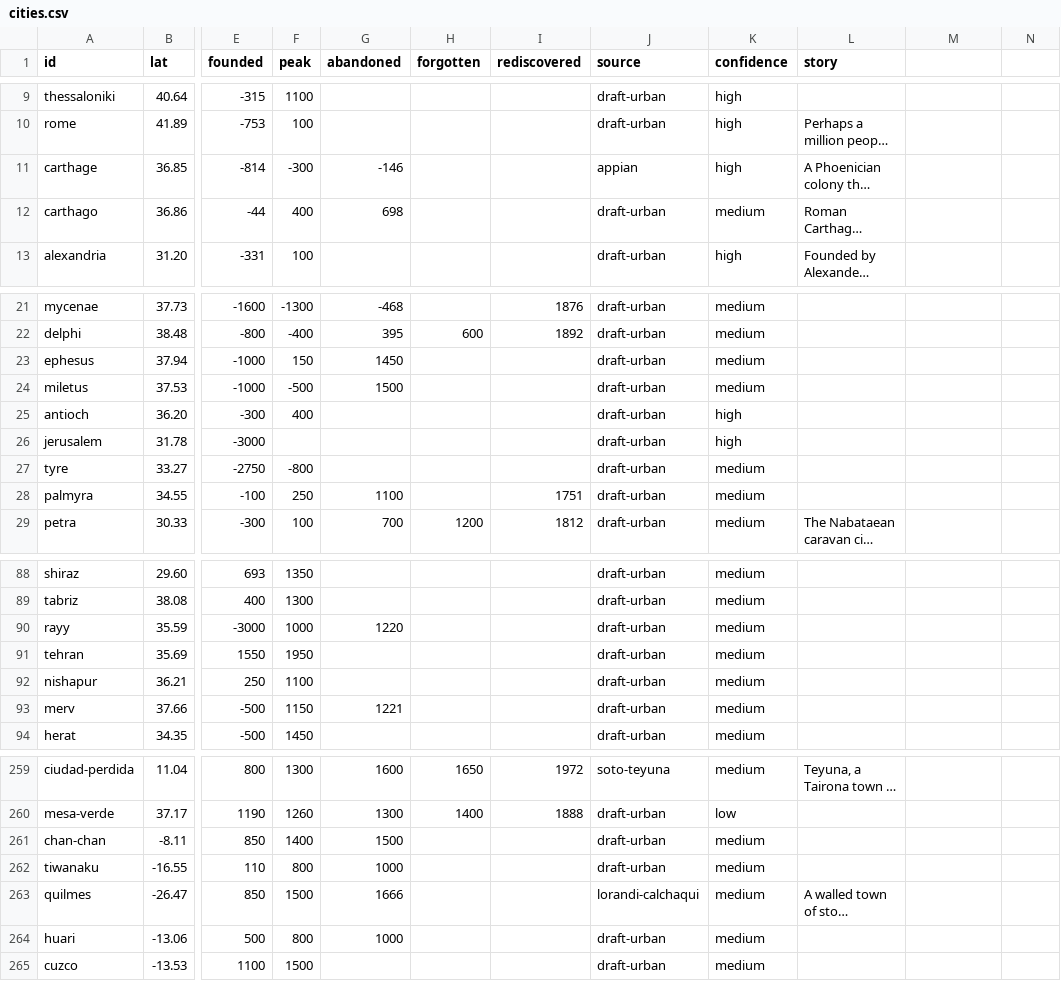
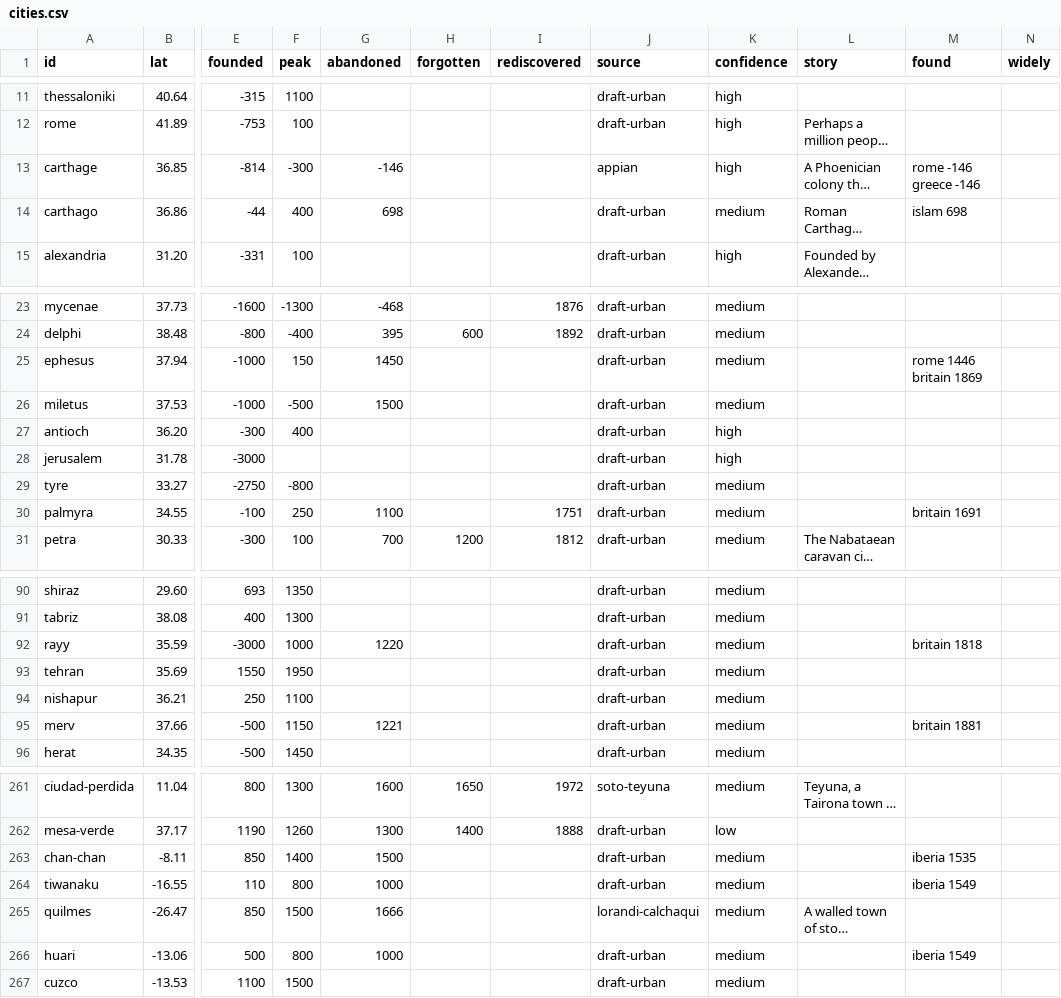
Before and after one commit to Greenere/the-world-we-know, a CSV file: data/cities.csv, drawn as a sheet; only a part is shown, gaps mark what is left out; long unchanged cells end in …; addresses are those after the commit; the diff covers the shown part only; the diff names each change by its address in the sheet, - before the commit and + after, or states it on an @@ line.

```diff
--- a/data/cities.csv
+++ b/data/cities.csv
-M1: (empty)
+M1: found
-N1: (empty)
+N1: widely
-M13 (found): (empty)
+M13 (found): rome -146 greece -146
-M14 (found): (empty)
+M14 (found): islam 698
-M25 (found): (empty)
+M25 (found): rome 1446 britain 1869
-M30 (found): (empty)
+M30 (found): britain 1691
-M92 (found): (empty)
+M92 (found): britain 1818
-M95 (found): (empty)
+M95 (found): britain 1881
-M263 (found): (empty)
+M263 (found): iberia 1535
-M264 (found): (empty)
+M264 (found): iberia 1549
-M266 (found): (empty)
+M266 (found): iberia 1549
```
Also changed, not shown: 2 added rows and 37 edited cells elsewhere in this file, data/sources.csv, 4 other files.
